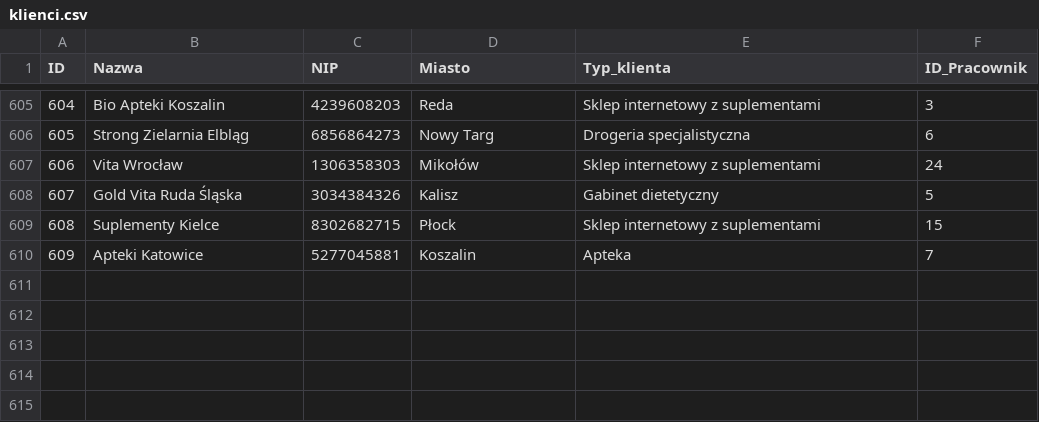
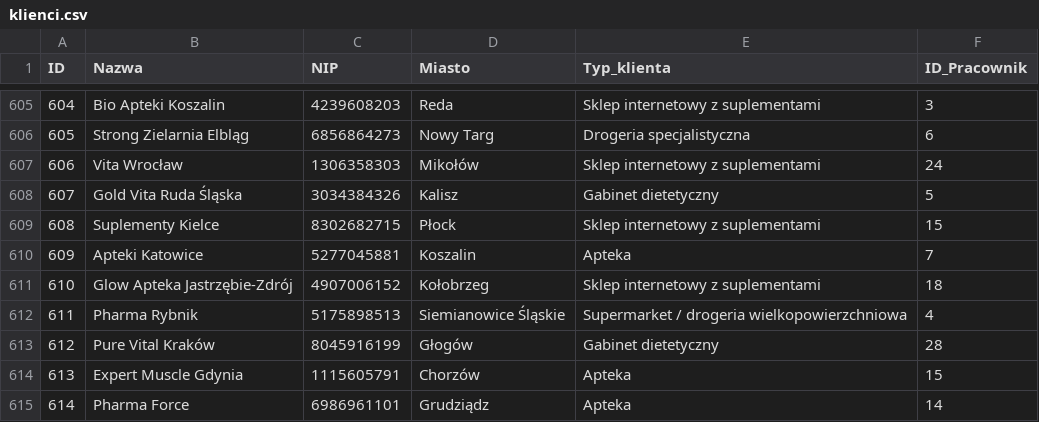
Before and after one commit to abazela/generator-danych, a CSV file: dane_csv/klienci.csv, drawn as a sheet; only a part is shown, gaps mark what is left out.

```diff
--- a/dane_csv/klienci.csv
+++ b/dane_csv/klienci.csv
@@ -610 +610,6 @@
 609,Apteki Katowice,5277045881,Koszalin,Apteka,7
+610,Glow Apteka Jastrzębie-Zdrój,4907006152,Kołobrzeg,Sklep internetowy z suplementami,18
+611,Pharma Rybnik,5175898513,Siemianowice Śląskie,Supermarket / drogeria wielkopowierzchniowa,4
+612,Pure Vital Kraków,8045916199,Głogów,Gabinet dietetyczny,28
+613,Expert Muscle Gdynia,1115605791,Chorzów,Apteka,15
+614,Pharma Force,6986961101,Grudziądz,Apteka,14
```
Also changed, not shown: dane_csv/pozycje_zamowienie.csv, dane_csv/zamowienia.csv.
